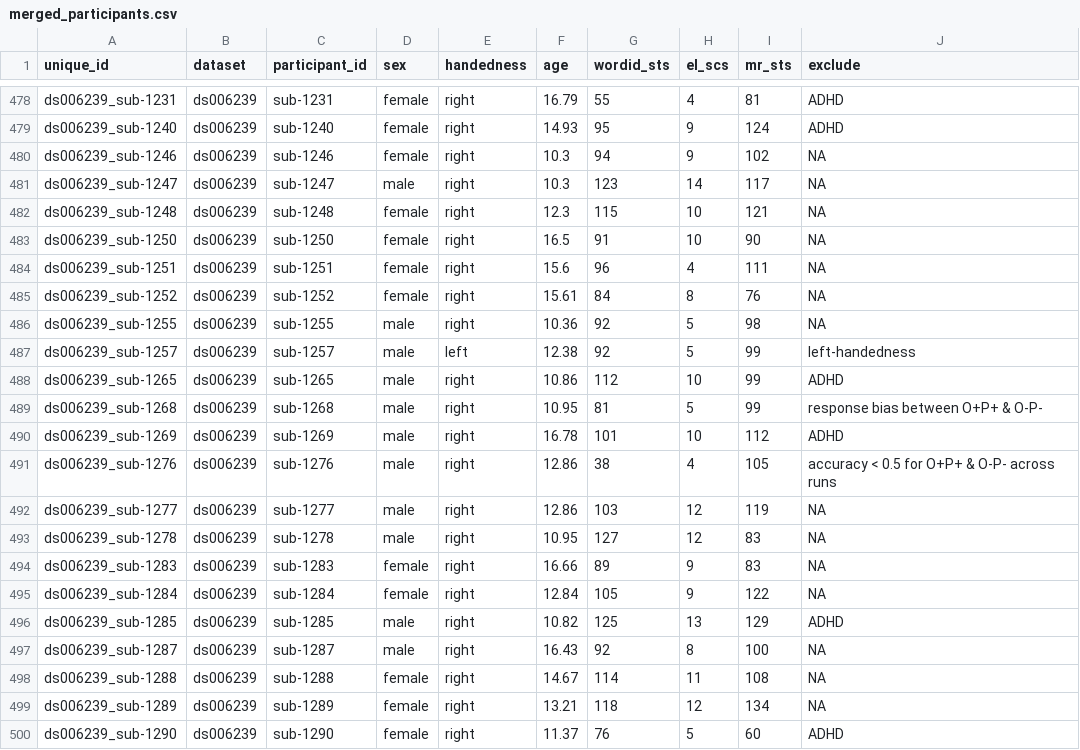
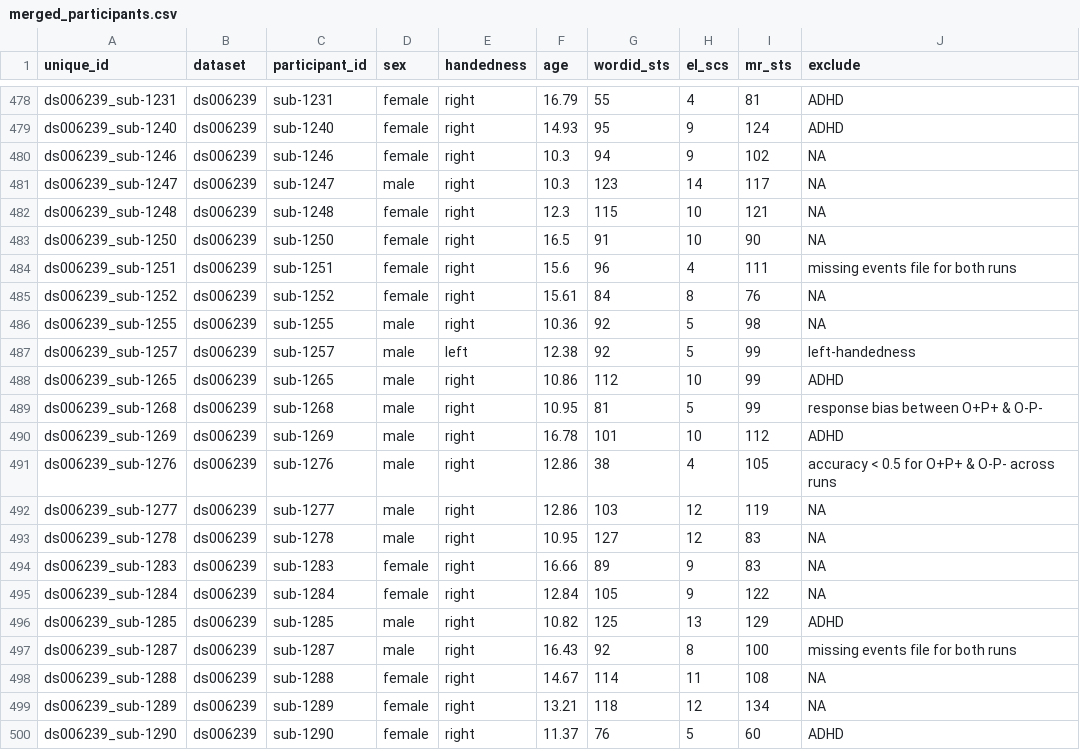
Before and after one commit to hsuanwei-chen/reading-PA-NVIQ, a CSV file: data/phenotype/merged/merged_participants.csv, drawn as a sheet; only a part is shown, gaps mark what is left out.

Commit message:
Updated exclusionary logic
- Previously had missed two subjects with missing data (ds006239_sub-1251 & ds006239_sub-1287)

```diff
--- a/data/phenotype/merged/merged_participants.csv
+++ b/data/phenotype/merged/merged_participants.csv
@@ -483,3 +483,3 @@ ds006239_sub-1248,ds006239,sub-1248,female,right,12.3,115,10,121,NA
 ds006239_sub-1250,ds006239,sub-1250,female,right,16.5,91,10,90,NA
-ds006239_sub-1251,ds006239,sub-1251,female,right,15.6,96,4,111,NA
+ds006239_sub-1251,ds006239,sub-1251,female,right,15.6,96,4,111,missing events file for both runs
 ds006239_sub-1252,ds006239,sub-1252,female,right,15.61,84,8,76,NA
@@ -496,3 +496,3 @@ ds006239_sub-1284,ds006239,sub-1284,female,right,12.84,105,9,122,NA
 ds006239_sub-1285,ds006239,sub-1285,male,right,10.82,125,13,129,ADHD
-ds006239_sub-1287,ds006239,sub-1287,male,right,16.43,92,8,100,NA
+ds006239_sub-1287,ds006239,sub-1287,male,right,16.43,92,8,100,missing events file for both runs
 ds006239_sub-1288,ds006239,sub-1288,female,right,14.67,114,11,108,NA
```
Also changed, not shown: 2 other files.
